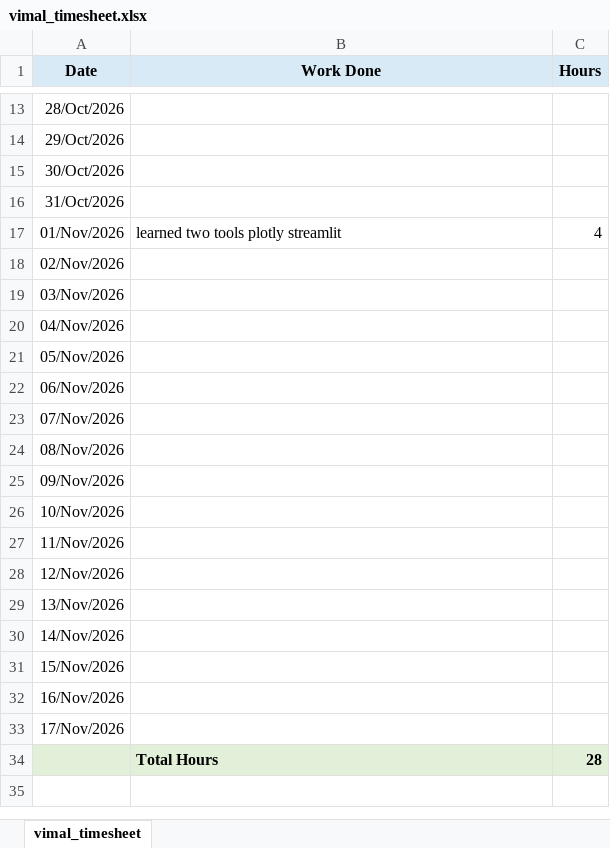
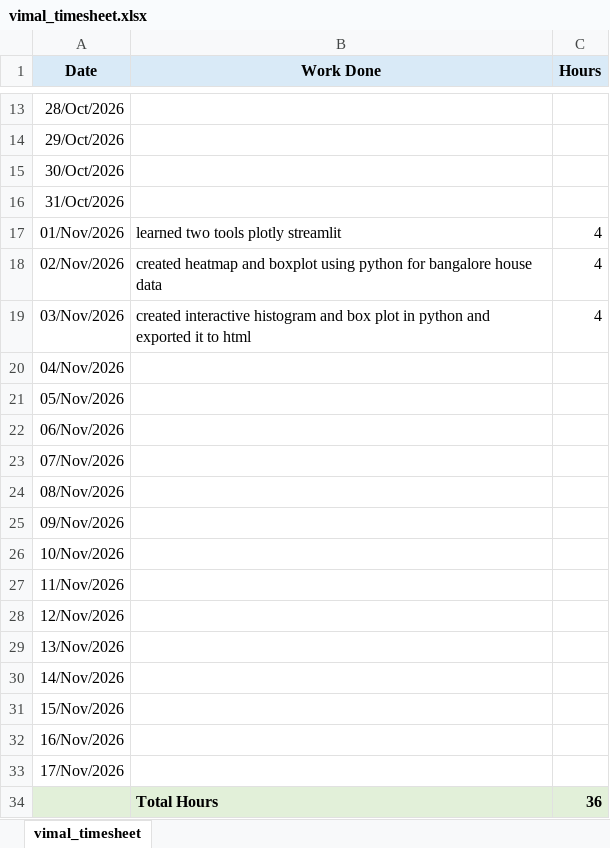
Before and after one commit to pithambar20/mvj-internship-dataviz-team1, an Excel workbook: timesheet/vimal_timesheet.xlsx, sheet vimal_timesheet, drawn as a sheet; only a part is shown, gaps mark what is left out; values as stored, in another font and other column widths than the file's, no borders; the diff names each change by its address in the sheet, - before the commit and + after, or states it on an @@ line.

Commit message:
vimal time sheet

```diff
--- a/timesheet/vimal_timesheet.xlsx (sheet vimal_timesheet)
+++ b/timesheet/vimal_timesheet.xlsx (sheet vimal_timesheet)
-B18 (Work Done): (empty)
+B18 (Work Done): created heatmap and boxplot using python for bangalore house data
-C18:C19 (Hours): (empty)
+C18:C19 (Hours): 4
-B19 (Work Done): (empty)
+B19 (Work Done): created interactive histogram and box plot in python and exported it to html
-C34 (Hours): 28
+C34 (Hours): 36
```
